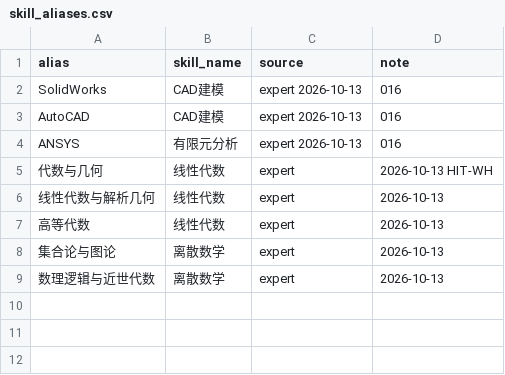
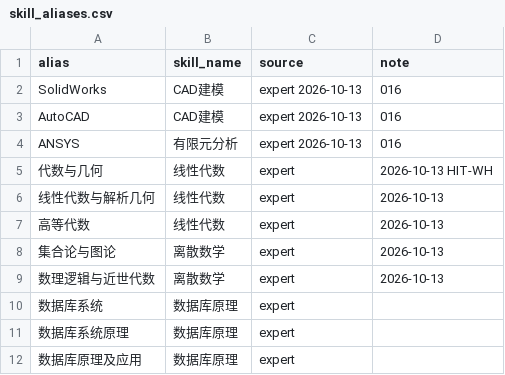
Before and after one commit to jhd124/spiders, a CSV file: CAREER/seeds/skill_aliases.csv, drawn as a sheet.

Commit message:
career: 数据库原理 aliases (expert); test expects 85 occupation skill rows

```diff
--- a/CAREER/seeds/skill_aliases.csv
+++ b/CAREER/seeds/skill_aliases.csv
@@ -9 +9,4 @@ ANSYS,有限元分析,expert 2026-10-13,016
 数理逻辑与近世代数,离散数学,expert,2026-10-13
+数据库系统,数据库原理,expert,
+数据库系统原理,数据库原理,expert,
+数据库原理及应用,数据库原理,expert,
```
Also changed, not shown: 1 other file.
